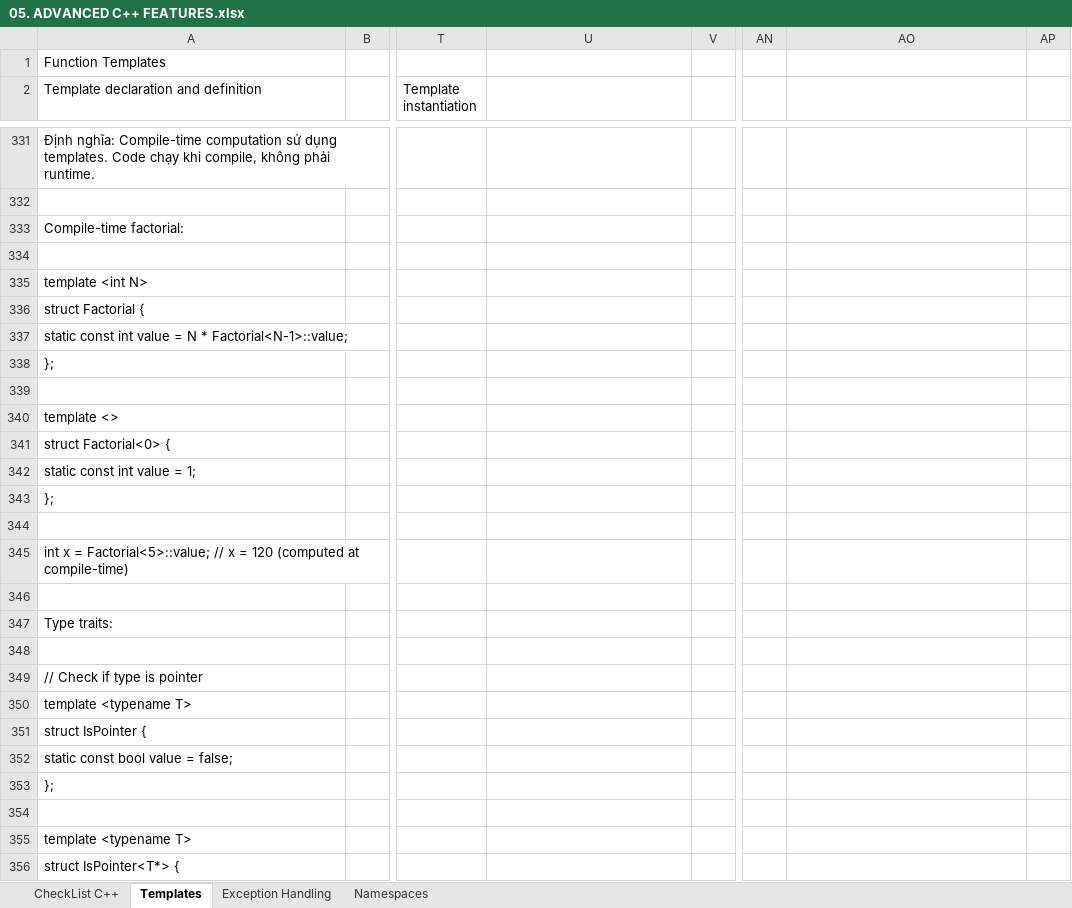
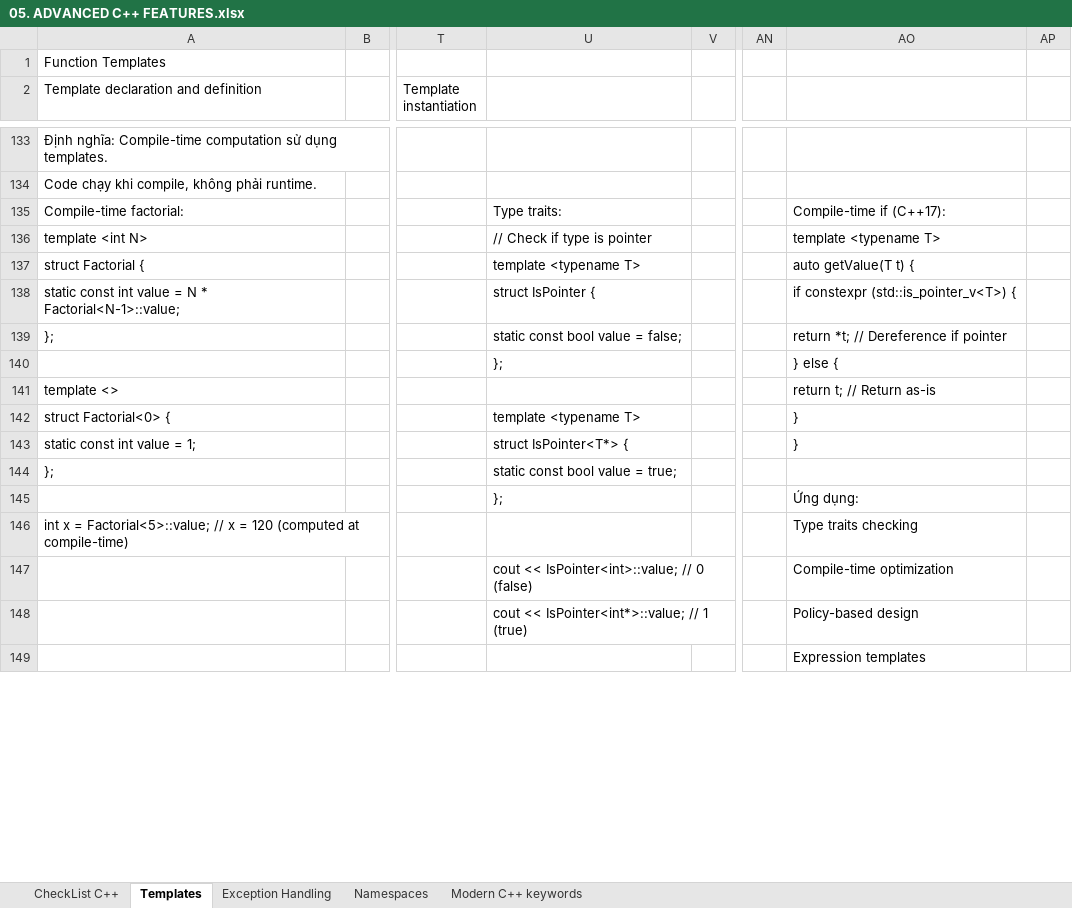
Before and after one commit to liemvu12/Programming-Techniques, an Excel workbook: Cplusplus/05. ADVANCED C++ FEATURES.xlsx, sheet Templates, drawn as a sheet; only a part is shown, gaps mark what is left out; values as stored, in another font and other column widths than the file's, no cell formats; charts and pictures not drawn; removed rows and columns are numbered as before the commit, all else as after; rows hold the shown columns only; the diff covers the shown part only; the diff names each change by its address in the sheet, - before the commit and + after, or states it on an @@ line.

```diff
--- a/Cplusplus/05. ADVANCED C++ FEATURES.xlsx (sheet Templates)
+++ b/Cplusplus/05. ADVANCED C++ FEATURES.xlsx (sheet Templates)
+sheet tab: Modern C++ keywords
-A133: …dụng templates. Code chạy khi compile, không phải runtime.
+A133: …dụng templates.
-row 332: (empty)
-A134: Compile-time factorial:
+A134: Code chạy khi compile, không phải runtime.
-row 135: (empty)
+row 135: Compile-time factorial: |  |  | Type traits: |  |  | Compile-time if (C++17):
-U136: (empty)
+U136: // Check if type is pointer
-AO136: (empty)
+AO136: template <typename T>
-U137: (empty)
+U137: template <typename T>
-AO137: (empty)
+AO137: auto getValue(T t) {
-U138: (empty)
+U138: struct IsPointer {
-AO138: (empty)
+AO138: if constexpr (std::is_pointer_v<T>) {
-U139: (empty)
+U139: static const bool value = false;
-AO139: (empty)
+AO139: return *t; // Dereference if pointer
-row 140: (empty)
+row 140:  |  |  | }; |  |  | } else {
-AO141: (empty)
+AO141: return t; // Return as-is
-U142: (empty)
+U142: template <typename T>
-AO142:AO143: (empty)
+AO142:AO143: }
-U143: (empty)
+U143: struct IsPointer<T*> {
-U144: (empty)
+U144: static const bool value = true;
-row 145: (empty)
+row 145:  |  |  | }; |  |  | Ứng dụng:
-AO146: (empty)
+AO146: Type traits checking
-row 147: (empty)
+row 147:  |  |  | cout << IsPointer<int>::value; // 0 (false) |  |  | Compile-time optimization
-row 347: Type traits:
-row 148: (empty)
+row 148:  |  |  | cout << IsPointer<int*>::value; // 1 (true) |  |  | Policy-based design
-row 349: // Check if type is pointer
-row 350: template <typename T>
-row 351: struct IsPointer {
-row 352: static const bool value = false;
-row 353: };
-AO149: (empty)
+AO149: Expression templates
-row 355: template <typename T>
-row 356: struct IsPointer<T*> {
```
Also changed, not shown: other rows of this sheet, sheet CheckList C++, sheet Namespaces, sheet Exception Handling, cell formats, charts or pictures.
